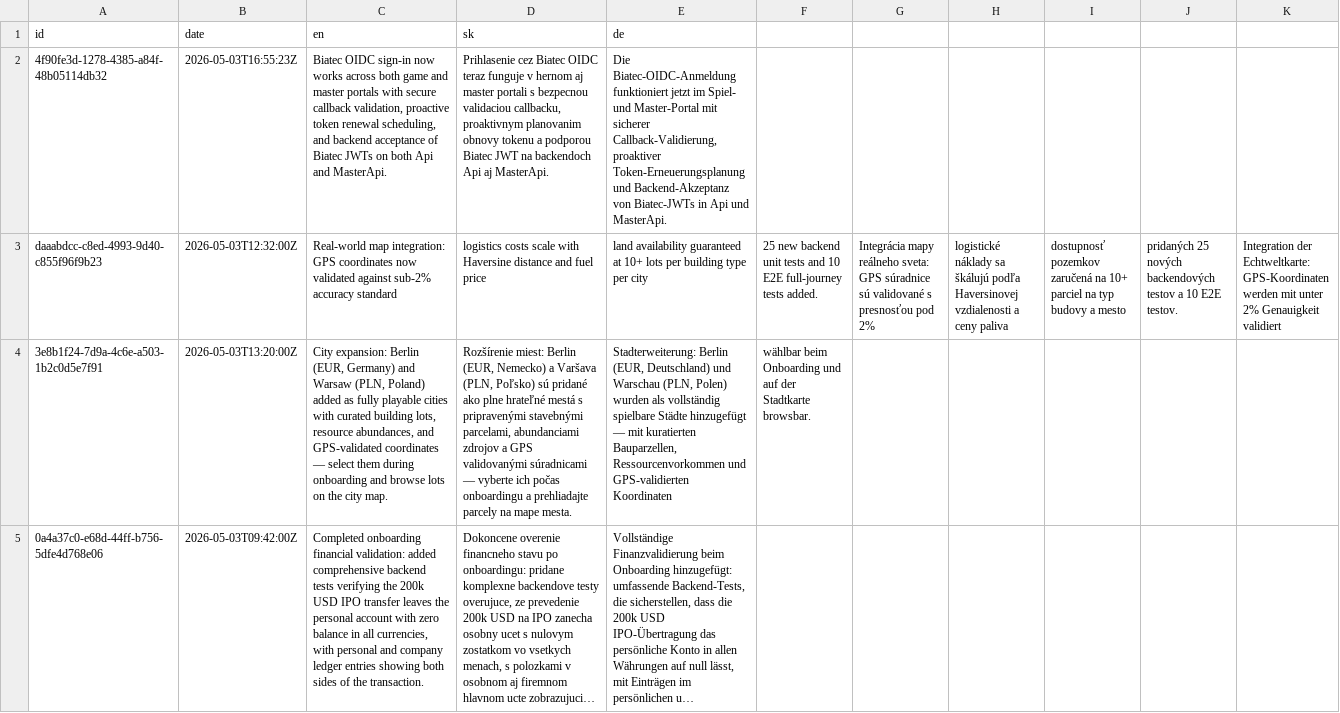
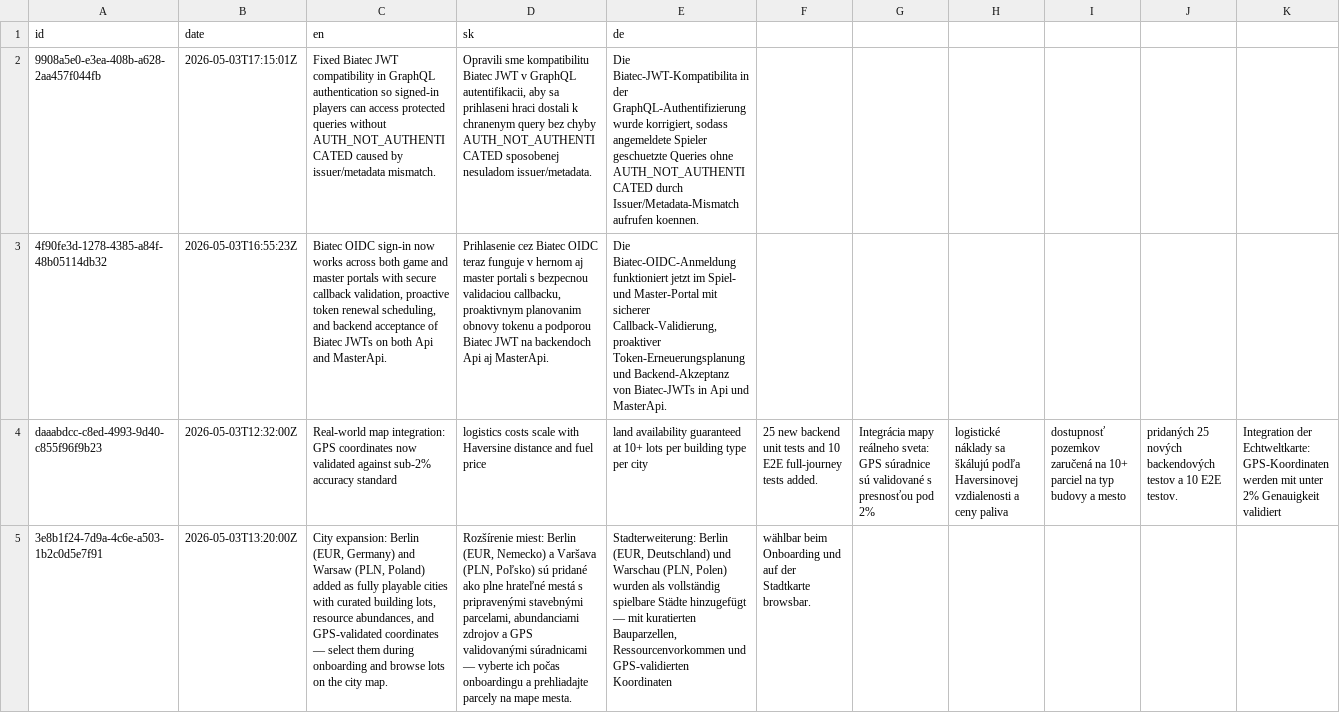
Before and after one commit to ludovit-scholtz/capitalism, a CSV file: CHANGELOG.csv, drawn as a sheet; only a part is shown; the shorter side is filled out with more unchanged rows; long unchanged cells end in …; rows hold the shown columns only; the diff names each change by its address in the sheet, - before the commit and + after, or states it on an @@ line.

Commit message:
Update Biatec OIDC configuration to use new authority and issuer URLs; normalize issuer handling in authentication

```diff
--- a/CHANGELOG.csv
+++ b/CHANGELOG.csv
+row 2: 9908a5e0-e3ea-408b-a628-2aa457f044fb | 2026-05-03T17:15:01Z | Fixed Biatec JWT compatibility in GraphQL authentication so signed-in players can access protected queries without AUTH_NOT_AUTHENTICATED caused by issuer/metadata mismatch. | Opravili sme kompatibilitu Biatec JWT v GraphQL autentifikacii, aby sa prihlaseni hraci dostali k chranenym query bez chyby AUTH_NOT_AUTHENTICATED sposobenej nesuladom issuer/metadata. | Die Biatec-JWT-Kompatibilita in der GraphQL-Authentifizierung wurde korrigiert, sodass angemeldete Spieler geschuetzte Queries ohne AUTH_NOT_AUTHENTICATED durch Issuer/Metadata-Mismatch aufrufen koennen.
```
Also changed, not shown: 11 other files.
